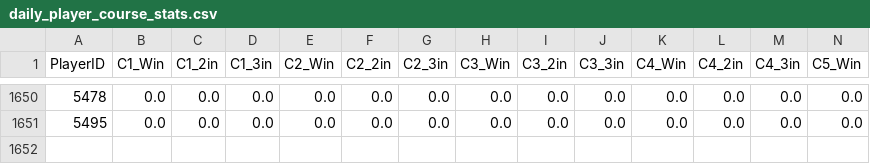
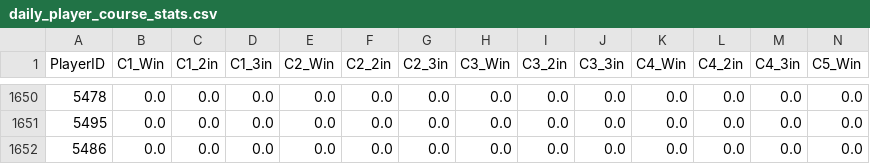
Before and after one commit to kids-masaru/Play, a CSV file: dashboard/public/daily_data/daily_player_course_stats.csv, drawn as a sheet; only a part is shown, gaps mark what is left out; rows hold the shown columns only; the diff names each change by its address in the sheet, - before the commit and + after, or states it on an @@ line.

```diff
--- a/dashboard/public/daily_data/daily_player_course_stats.csv
+++ b/dashboard/public/daily_data/daily_player_course_stats.csv
+row 1652: 5486 | 0.0 | 0.0 | 0.0 | 0.0 | 0.0 | 0.0 | 0.0 | 0.0 | 0.0 | 0.0 | 0.0 | 0.0 | 0.0
```
Also changed, not shown: daily_data/daily_reflections.csv, dashboard/public/daily_data/daily_reflections.csv, 7 other files.
